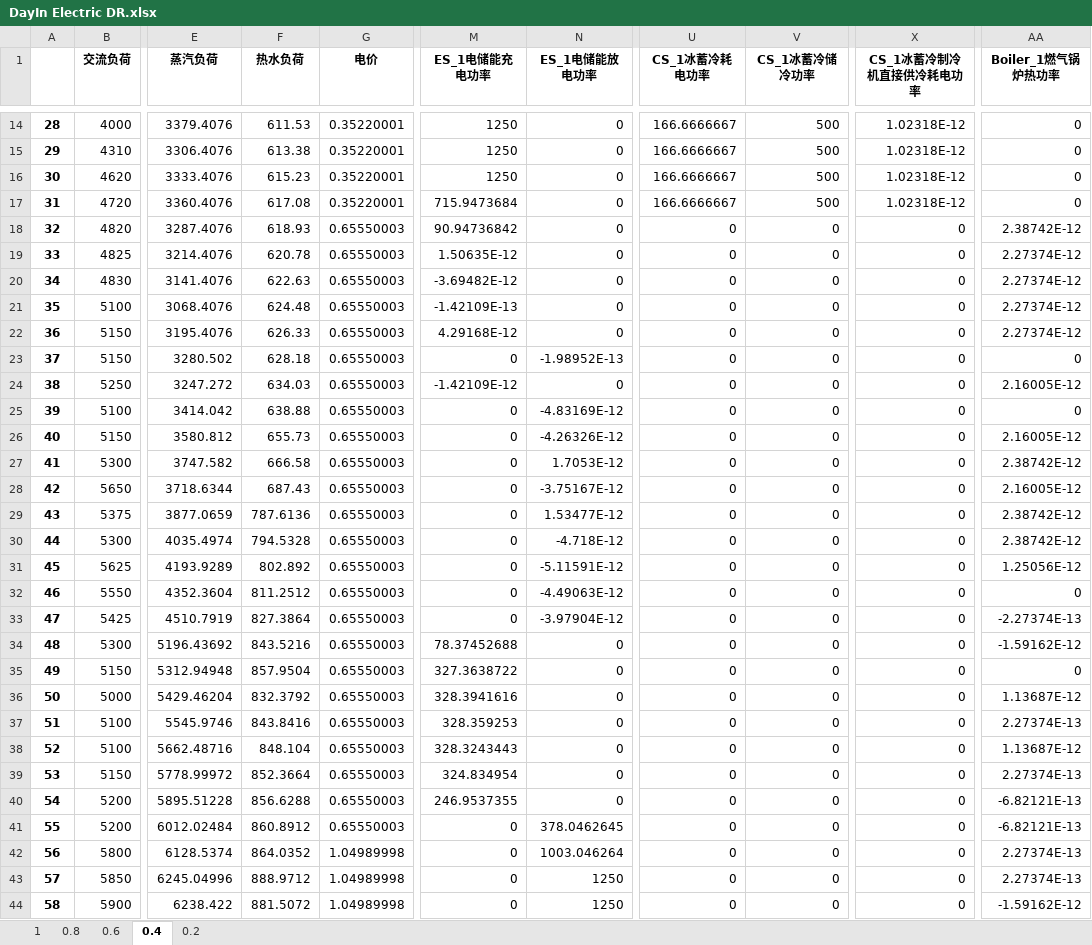
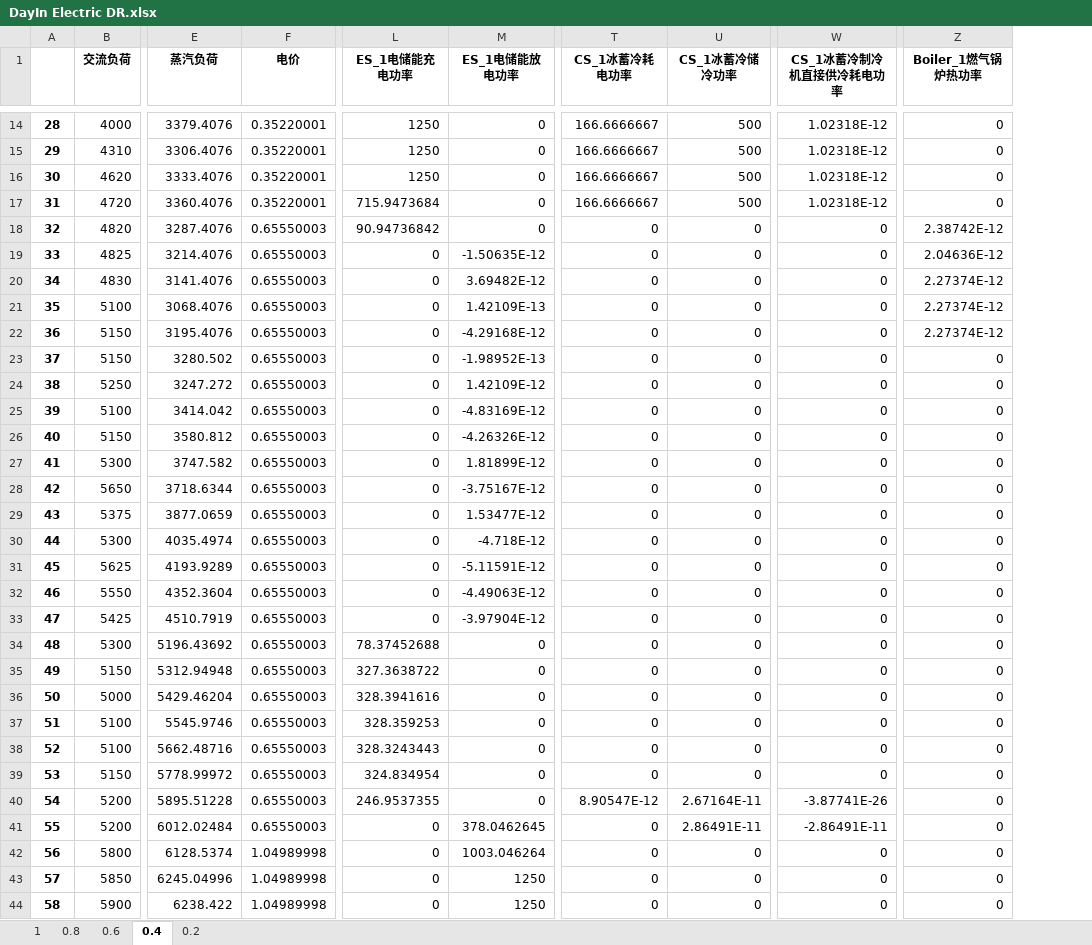
Before and after one commit to zidanessf/microgridOptimalDispatch, an Excel workbook: DayIn Electric DR.xlsx, sheet 0.4, drawn as a sheet; only a part is shown, gaps mark what is left out; values as stored, in another font and other column widths than the file's, no borders; removed rows and columns are numbered as before the commit, all else as after; the diff covers the shown part only; the diff names each change by its address in the sheet, - before the commit and + after, or states it on an @@ line.

```diff
--- a/DayIn Electric DR.xlsx (sheet 0.4)
+++ b/DayIn Electric DR.xlsx (sheet 0.4)
-column F (热水负荷), rows 14-44: 611.53 | 613.38 | 615.23 | 617.08 | 618.93 | 620.78 | 622.63 | 624.48 | 626.33 | 628.18 | 634.03 | 638.88 | 655.73 | 666.58 | 687.43 | 787.6136 | 794.5328 | 802.892 | 811.2512 | 827.3864 | 843.5216 | 857.9504 | 832.3792 | 843.8416 | 848.104 | 852.3664 | 856.6288 | 860.8912 | 864.0352 | 888.9712 | 881.5072
-L19 (ES_1电储能充电功率): 1.50635E-12
+L19 (ES_1电储能充电功率): 0
-M19 (ES_1电储能放电功率): 0
+M19 (ES_1电储能放电功率): -1.50635E-12
-Z19 (Boiler_1燃气锅炉热功率): 2.27374E-12
+Z19 (Boiler_1燃气锅炉热功率): 2.04636E-12
-L20 (ES_1电储能充电功率): -3.69482E-12
+L20 (ES_1电储能充电功率): 0
-M20 (ES_1电储能放电功率): 0
+M20 (ES_1电储能放电功率): 3.69482E-12
-L21 (ES_1电储能充电功率): -1.42109E-13
+L21 (ES_1电储能充电功率): 0
-M21 (ES_1电储能放电功率): 0
+M21 (ES_1电储能放电功率): 1.42109E-13
-L22 (ES_1电储能充电功率): 4.29168E-12
+L22 (ES_1电储能充电功率): 0
-M22 (ES_1电储能放电功率): 0
+M22 (ES_1电储能放电功率): -4.29168E-12
-L24 (ES_1电储能充电功率): -1.42109E-12
+L24 (ES_1电储能充电功率): 0
-M24 (ES_1电储能放电功率): 0
+M24 (ES_1电储能放电功率): 1.42109E-12
-Z24 (Boiler_1燃气锅炉热功率): 2.16005E-12
+Z24 (Boiler_1燃气锅炉热功率): 0
-Z26 (Boiler_1燃气锅炉热功率): 2.16005E-12
+Z26 (Boiler_1燃气锅炉热功率): 0
-M27 (ES_1电储能放电功率): 1.7053E-12
+M27 (ES_1电储能放电功率): 1.81899E-12
-Z27 (Boiler_1燃气锅炉热功率): 2.38742E-12
+Z27 (Boiler_1燃气锅炉热功率): 0
-Z28 (Boiler_1燃气锅炉热功率): 2.16005E-12
+Z28 (Boiler_1燃气锅炉热功率): 0
-Z29:Z30 (Boiler_1燃气锅炉热功率): 2.38742E-12
+Z29:Z30 (Boiler_1燃气锅炉热功率): 0
-Z31 (Boiler_1燃气锅炉热功率): 1.25056E-12
+Z31 (Boiler_1燃气锅炉热功率): 0
-Z33 (Boiler_1燃气锅炉热功率): -2.27374E-13
+Z33 (Boiler_1燃气锅炉热功率): 0
-Z34 (Boiler_1燃气锅炉热功率): -1.59162E-12
+Z34 (Boiler_1燃气锅炉热功率): 0
-Z36 (Boiler_1燃气锅炉热功率): 1.13687E-12
+Z36 (Boiler_1燃气锅炉热功率): 0
-Z37 (Boiler_1燃气锅炉热功率): 2.27374E-13
+Z37 (Boiler_1燃气锅炉热功率): 0
-Z38 (Boiler_1燃气锅炉热功率): 1.13687E-12
+Z38 (Boiler_1燃气锅炉热功率): 0
-Z39 (Boiler_1燃气锅炉热功率): 2.27374E-13
+Z39 (Boiler_1燃气锅炉热功率): 0
-T40 (CS_1冰蓄冷耗电功率): 0
+T40 (CS_1冰蓄冷耗电功率): 8.90547E-12
-U40 (CS_1冰蓄冷储冷功率): 0
+U40 (CS_1冰蓄冷储冷功率): 2.67164E-11
-W40 (CS_1冰蓄冷制冷机直接供冷耗电功率): 0
+W40 (CS_1冰蓄冷制冷机直接供冷耗电功率): -3.87741E-26
-Z40:Z41 (Boiler_1燃气锅炉热功率): -6.82121E-13
+Z40:Z41 (Boiler_1燃气锅炉热功率): 0
-U41 (CS_1冰蓄冷储冷功率): 0
+U41 (CS_1冰蓄冷储冷功率): 2.86491E-11
-W41 (CS_1冰蓄冷制冷机直接供冷耗电功率): 0
+W41 (CS_1冰蓄冷制冷机直接供冷耗电功率): -2.86491E-11
-Z42:Z43 (Boiler_1燃气锅炉热功率): 2.27374E-13
+Z42:Z43 (Boiler_1燃气锅炉热功率): 0
-Z44 (Boiler_1燃气锅炉热功率): -1.59162E-12
+Z44 (Boiler_1燃气锅炉热功率): 0
```
Also changed, not shown: 85 edited cells elsewhere in this sheet, sheet 0.6, sheet 0.2, sheet 1, sheet 0.8, dayin.xlsx, 1 other file.
